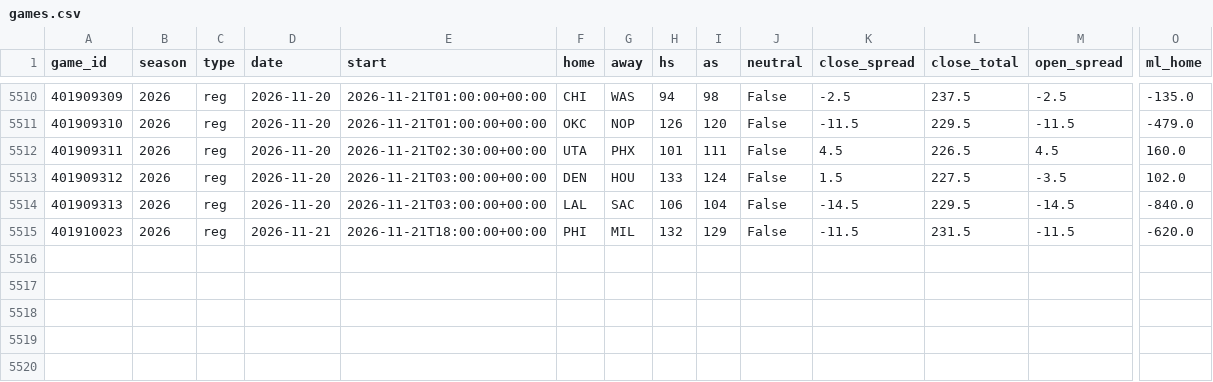
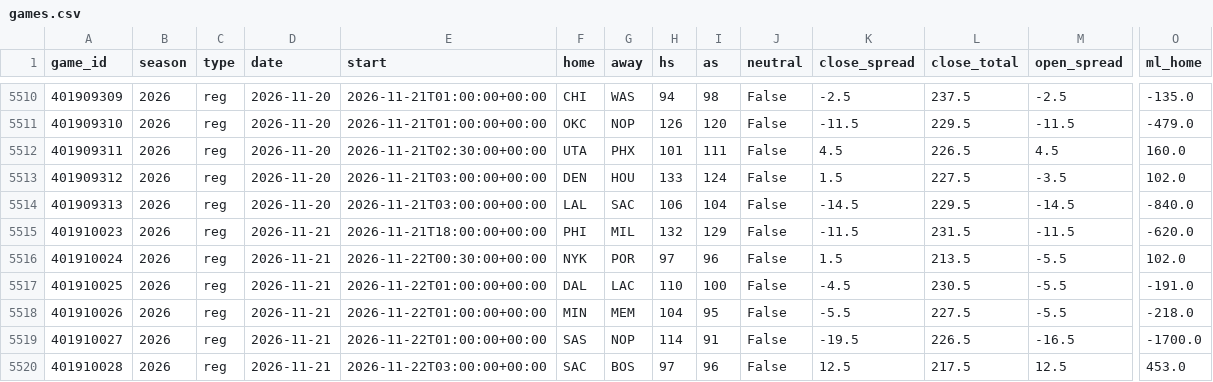
Before and after one commit to src16h/nfl-model, a CSV file: data/nba/games.csv, drawn as a sheet; only a part is shown, gaps mark what is left out; rows hold the shown columns only; the diff names each change by its address in the sheet, - before the commit and + after, or states it on an @@ line.

```diff
--- a/data/nba/games.csv
+++ b/data/nba/games.csv
+row 5516: 401910024 | 2026 | reg | 2026-11-21 | 2026-11-22T00:30:00+00:00 | NYK | POR | 97 | 96 | False | 1.5 | 213.5 | -5.5 | 102.0
+row 5517: 401910025 | 2026 | reg | 2026-11-21 | 2026-11-22T01:00:00+00:00 | DAL | LAC | 110 | 100 | False | -4.5 | 230.5 | -5.5 | -191.0
+row 5518: 401910026 | 2026 | reg | 2026-11-21 | 2026-11-22T01:00:00+00:00 | MIN | MEM | 104 | 95 | False | -5.5 | 227.5 | -5.5 | -218.0
+row 5519: 401910027 | 2026 | reg | 2026-11-21 | 2026-11-22T01:00:00+00:00 | SAS | NOP | 114 | 91 | False | -19.5 | 226.5 | -16.5 | -1700.0
+row 5520: 401910028 | 2026 | reg | 2026-11-21 | 2026-11-22T03:00:00+00:00 | SAC | BOS | 97 | 96 | False | 12.5 | 217.5 | 12.5 | 453.0
```
Also changed, not shown: 7 other files.
